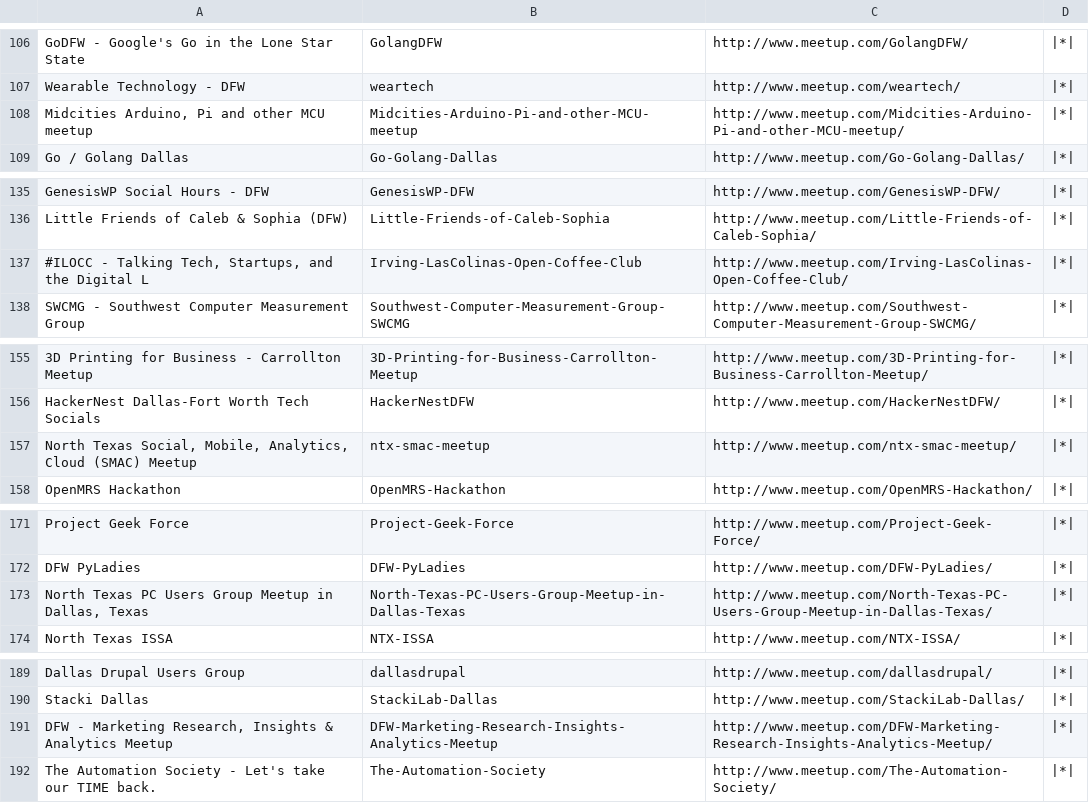
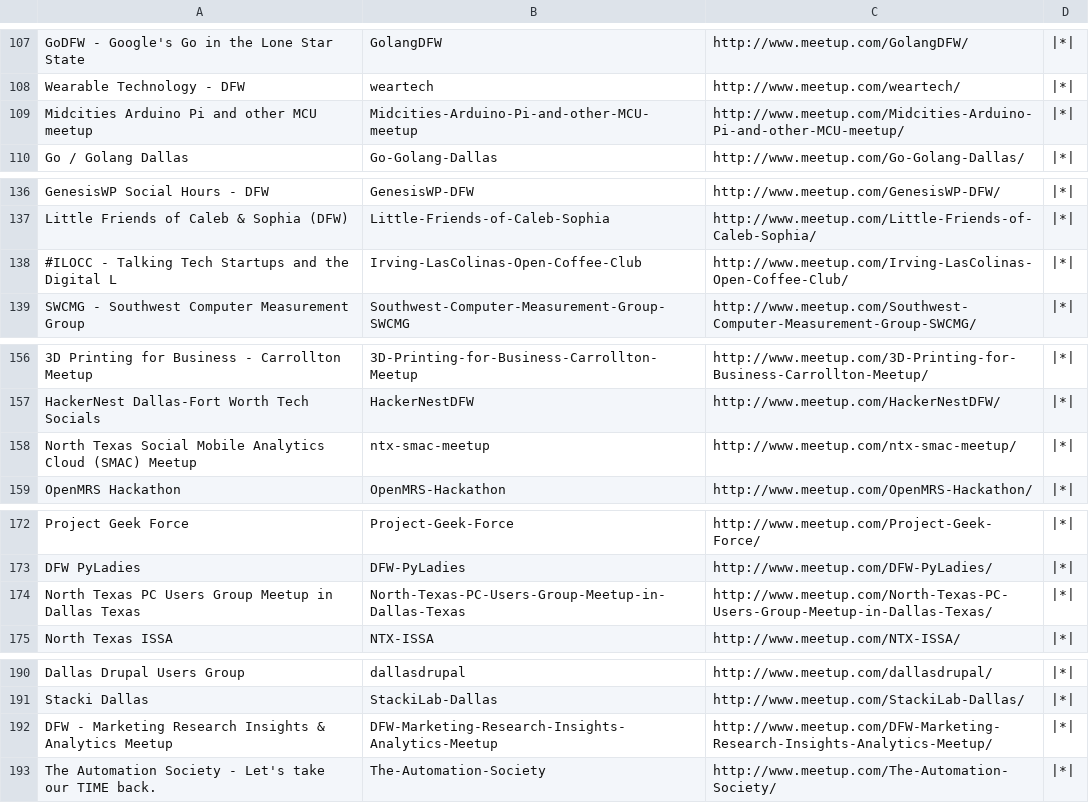
Before and after one commit to logzer0/dfw-tech-calendar, a CSV file: groups.csv, drawn as a sheet; only a part is shown, gaps mark what is left out; addresses are those after the commit; the diff covers the shown part only; the diff names each change by its address in the sheet, - before the commit and + after, or states it on an @@ line.

```diff
--- a/groups.csv
+++ b/groups.csv
-A109: Midcities Arduino, Pi and other MCU meetup
+A109: Midcities Arduino Pi and other MCU meetup
-A138: …- Talking Tech, Startups, and the…
+A138: …- Talking Tech Startups and the…
-A158: North Texas Social, Mobile, Analytics, Cloud (SMAC)…
+A158: North Texas Social Mobile Analytics Cloud (SMAC)…
-A174: …Meetup in Dallas, Texas
+A174: …Meetup in Dallas Texas
-A192: …- Marketing Research, Insights &…
+A192: …- Marketing Research Insights &…
```
Also changed, not shown: 1 added row and 7 edited cells elsewhere in this file.
